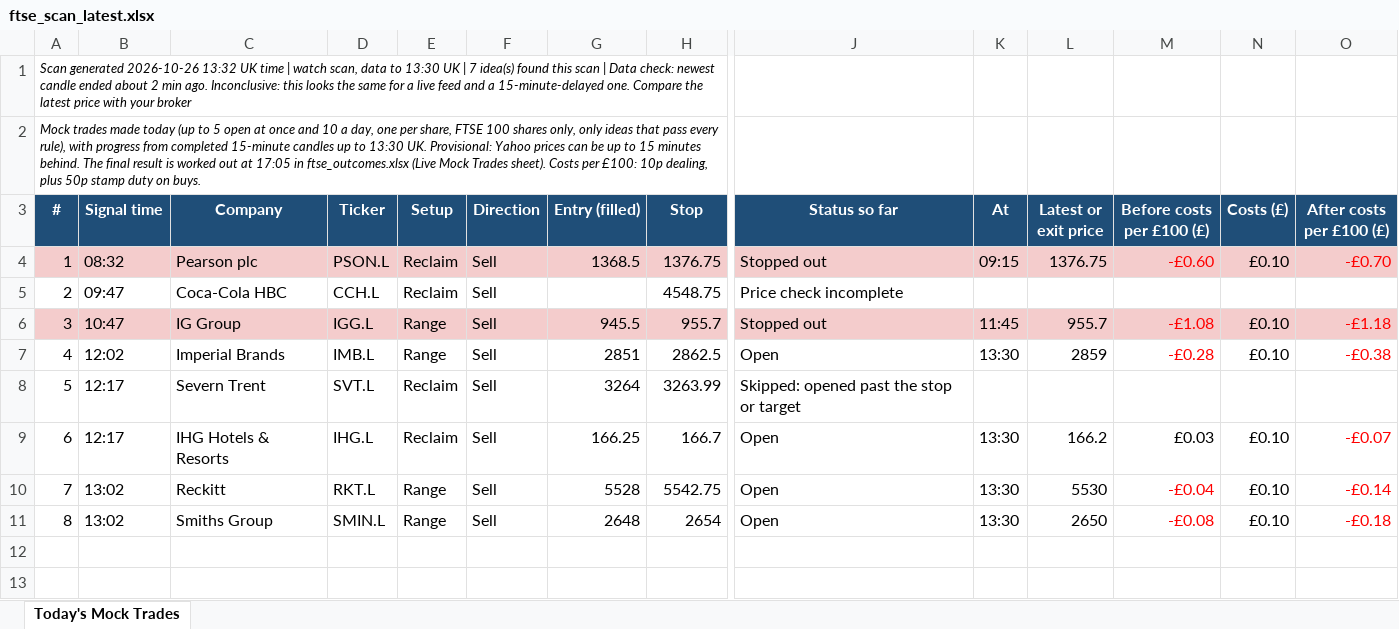
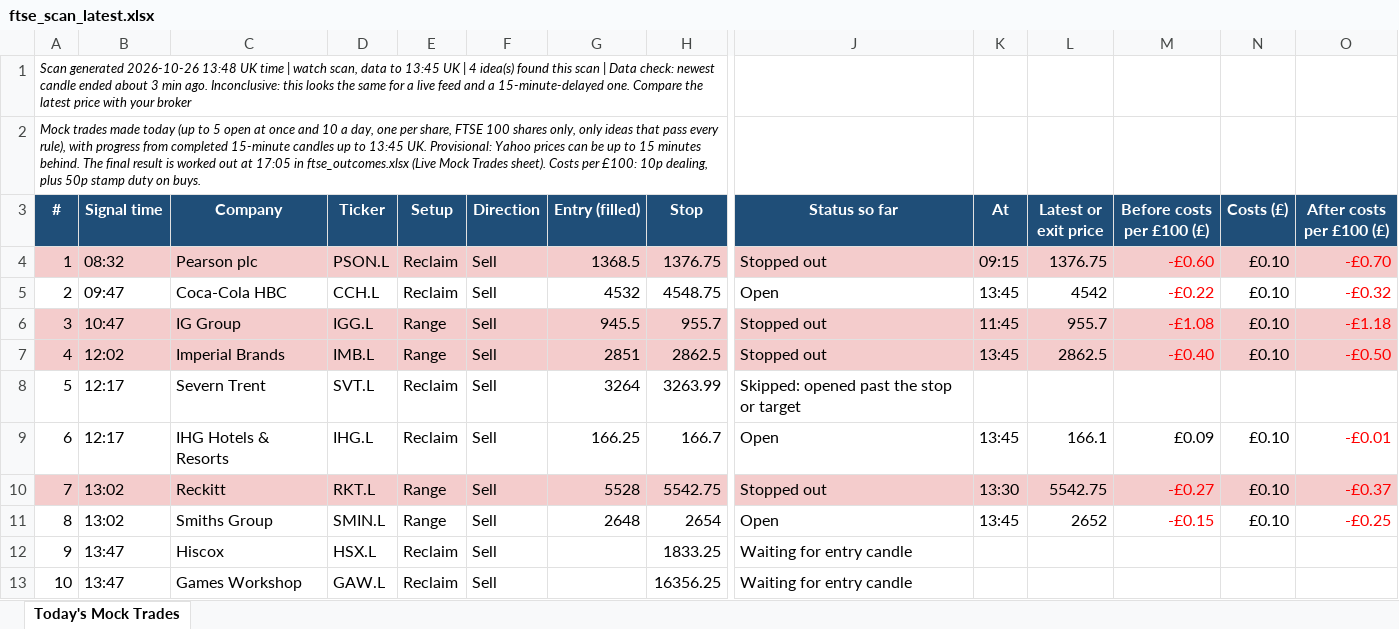
Before and after one commit to philwright210458-blip/ftse-trader, an Excel workbook: ftse_scan_latest.xlsx, sheet Today's Mock Trades, drawn as a sheet; only a part is shown, gaps mark what is left out; values as stored, in another font and other column widths than the file's, no borders; rows hold the shown columns only; the diff covers the shown part only; the diff names each change by its address in the sheet, - before the commit and + after, or states it on an @@ line.

```diff
--- a/ftse_scan_latest.xlsx (sheet Today's Mock Trades)
+++ b/ftse_scan_latest.xlsx (sheet Today's Mock Trades)
@@ column A (#) renumbered between rows 1 and 2 @@
-G5 (Entry (filled)): (empty)
+G5 (Entry (filled)): 4532
-J5 (Status so far): Price check incomplete
+J5 (Status so far): Open
-K5 (At): (empty)
+K5 (At): 13:45
-L5 (Latest or exit price): (empty)
+L5 (Latest or exit price): 4542
-M5 (Before costs per £100 (£)): (empty)
+M5 (Before costs per £100 (£)): -£0.22
-N5 (Costs (£)): (empty)
+N5 (Costs (£)): £0.10
-O5 (After costs per £100 (£)): (empty)
+O5 (After costs per £100 (£)): -£0.32
-A7:O7 fill: none
+A7:O7 fill: #F4CCCC
-J7 (Status so far): Open
+J7 (Status so far): Stopped out
-K7 (At): 13:30
+K7 (At): 13:45
-L7 (Latest or exit price): 2859
+L7 (Latest or exit price): 2862.5
-M7 (Before costs per £100 (£)): -£0.28
+M7 (Before costs per £100 (£)): -£0.40
-O7 (After costs per £100 (£)): -£0.38
+O7 (After costs per £100 (£)): -£0.50
-K9 (At): 13:30
+K9 (At): 13:45
-L9 (Latest or exit price): 166.2
+L9 (Latest or exit price): 166.1
-M9 (Before costs per £100 (£)): £0.03
+M9 (Before costs per £100 (£)): £0.09
-O9 (After costs per £100 (£)): -£0.07
+O9 (After costs per £100 (£)): -£0.01
-A10:O10 fill: none
+A10:O10 fill: #F4CCCC
-J10 (Status so far): Open
+J10 (Status so far): Stopped out
-L10 (Latest or exit price): 5530
+L10 (Latest or exit price): 5542.75
-M10 (Before costs per £100 (£)): -£0.04
+M10 (Before costs per £100 (£)): -£0.27
-O10 (After costs per £100 (£)): -£0.14
+O10 (After costs per £100 (£)): -£0.37
-K11 (At): 13:30
+K11 (At): 13:45
-L11 (Latest or exit price): 2650
+L11 (Latest or exit price): 2652
-M11 (Before costs per £100 (£)): -£0.08
+M11 (Before costs per £100 (£)): -£0.15
-O11 (After costs per £100 (£)): -£0.18
+O11 (After costs per £100 (£)): -£0.25
+row 12: 9 | 13:47 | Hiscox | HSX.L | Reclaim | Sell |  | 1833.25 | Waiting for entry candle
+row 13: 10 | 13:47 | Games Workshop | GAW.L | Reclaim | Sell |  | 16356.25 | Waiting for entry candle
```
Also changed, not shown: cell formats elsewhere in this sheet, 3 other files.
